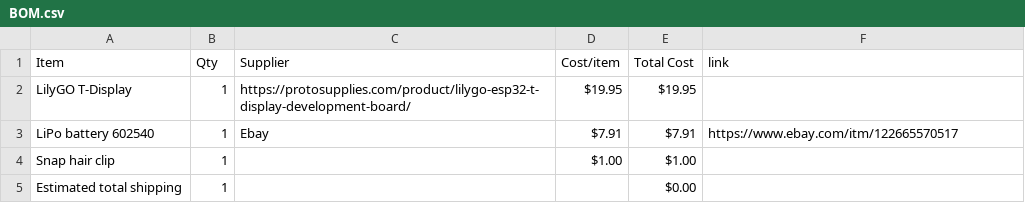
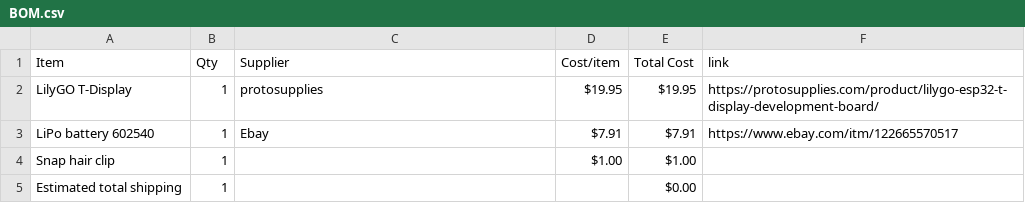
Before and after one commit to sofia-kirilov/digital_hairclip, a CSV file: BOM.csv, drawn as a sheet.

Commit message:
Sync Digital Hair Clip from Half Life

```diff
--- a/BOM.csv
+++ b/BOM.csv
@@ -1,3 +1,3 @@
 Item,Qty,Supplier,Cost/item,Total Cost,link
-LilyGO T-Display,1,https://protosupplies.com/product/lilygo-esp32-t-display-development-board/,$19.95,$19.95,
+LilyGO T-Display,1,protosupplies,$19.95,$19.95,https://protosupplies.com/product/lilygo-esp32-t-display-development-board/
 LiPo battery 602540,1,Ebay,$7.91,$7.91,https://www.ebay.com/itm/122665570517
```
